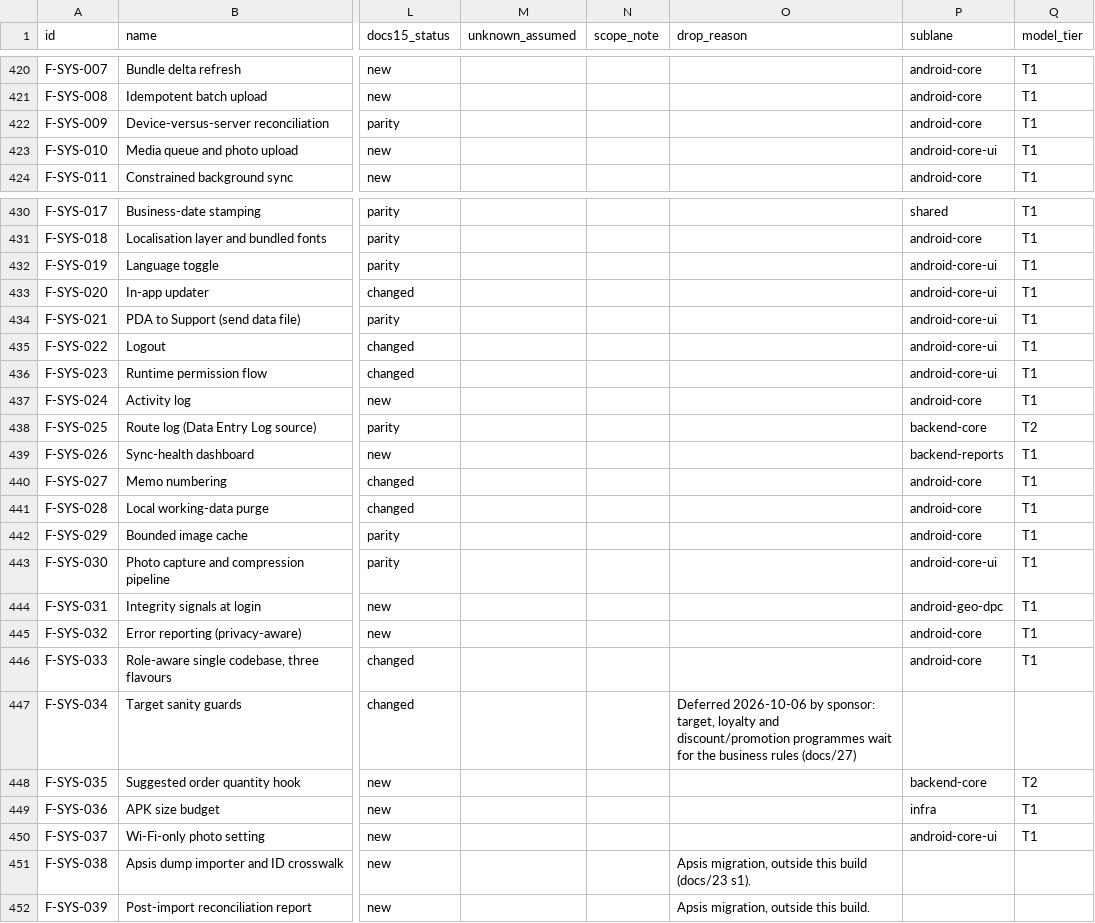
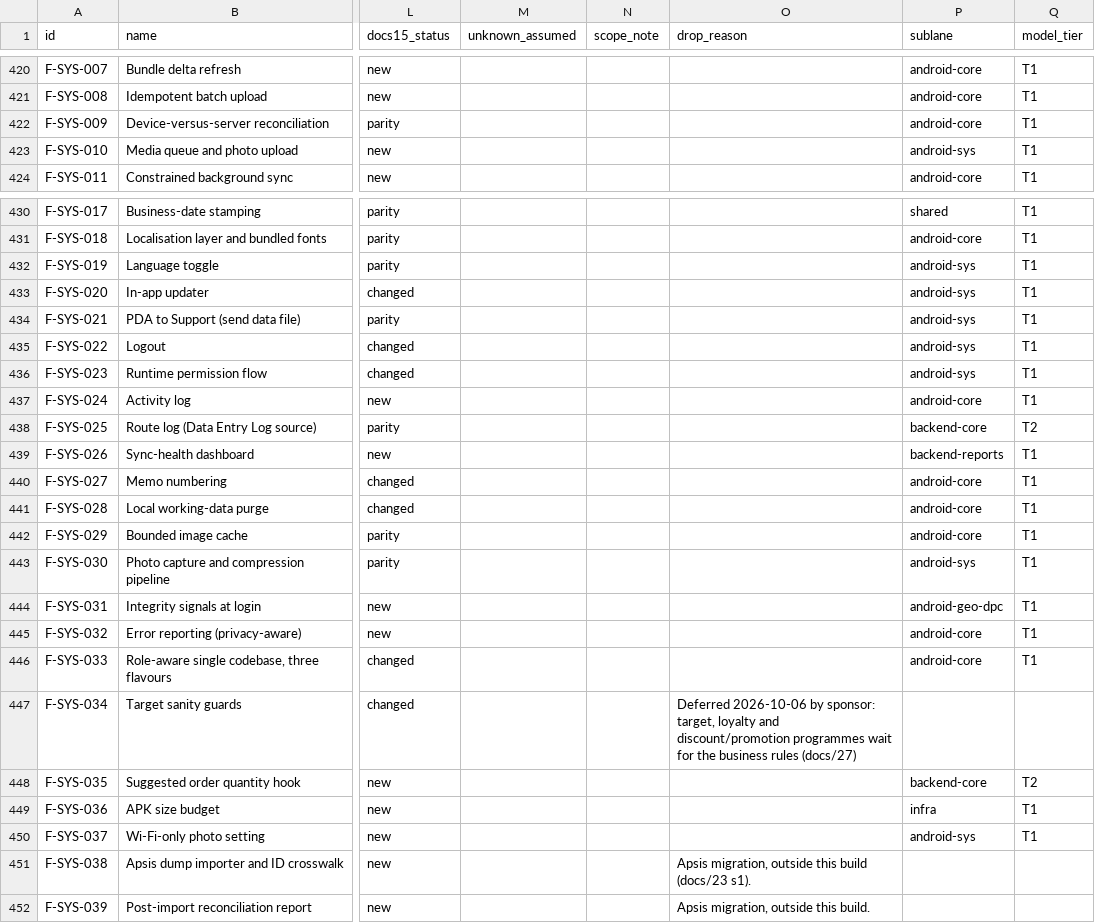
Before and after one commit to asefameerador96-ctrl/Aron-Pro-Max, a CSV file: docs/25-build-backlog.csv, drawn as a sheet; only a part is shown, gaps mark what is left out; the diff names each change by its address in the sheet, - before the commit and + after, or states it on an @@ line.

```diff
--- a/docs/25-build-backlog.csv
+++ b/docs/25-build-backlog.csv
-P423 (sublane): android-core-ui
+P423 (sublane): android-sys
-P432:P436 (sublane): android-core-ui
+P432:P436 (sublane): android-sys
-P443 (sublane): android-core-ui
+P443 (sublane): android-sys
-P450 (sublane): android-core-ui
+P450 (sublane): android-sys
```
Also changed, not shown: 4 other files.
